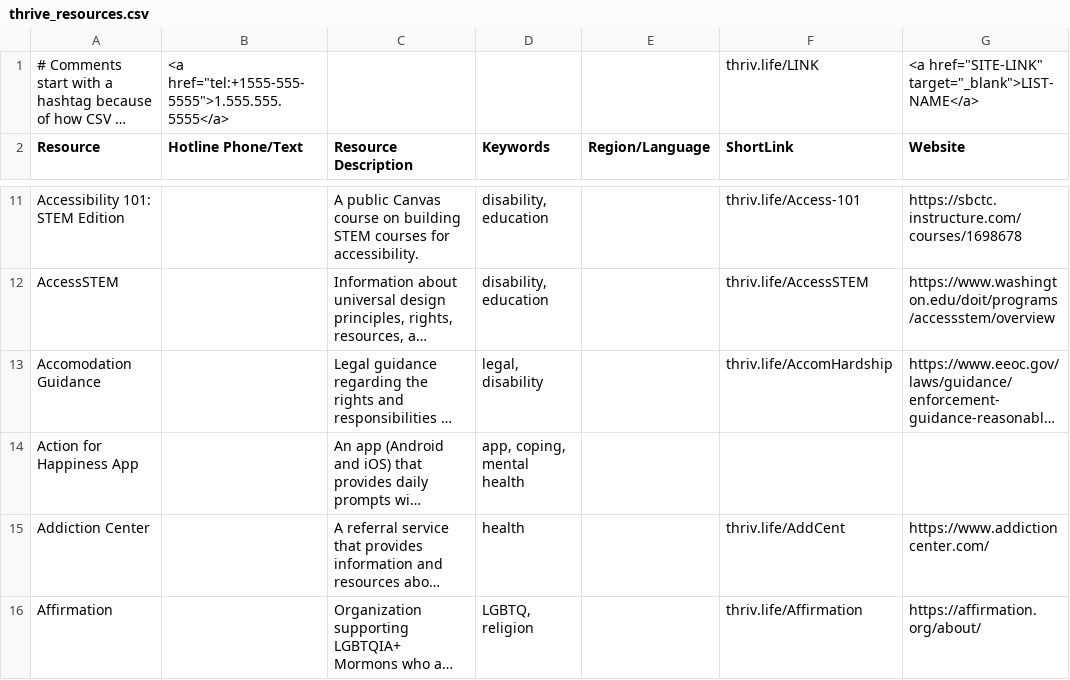
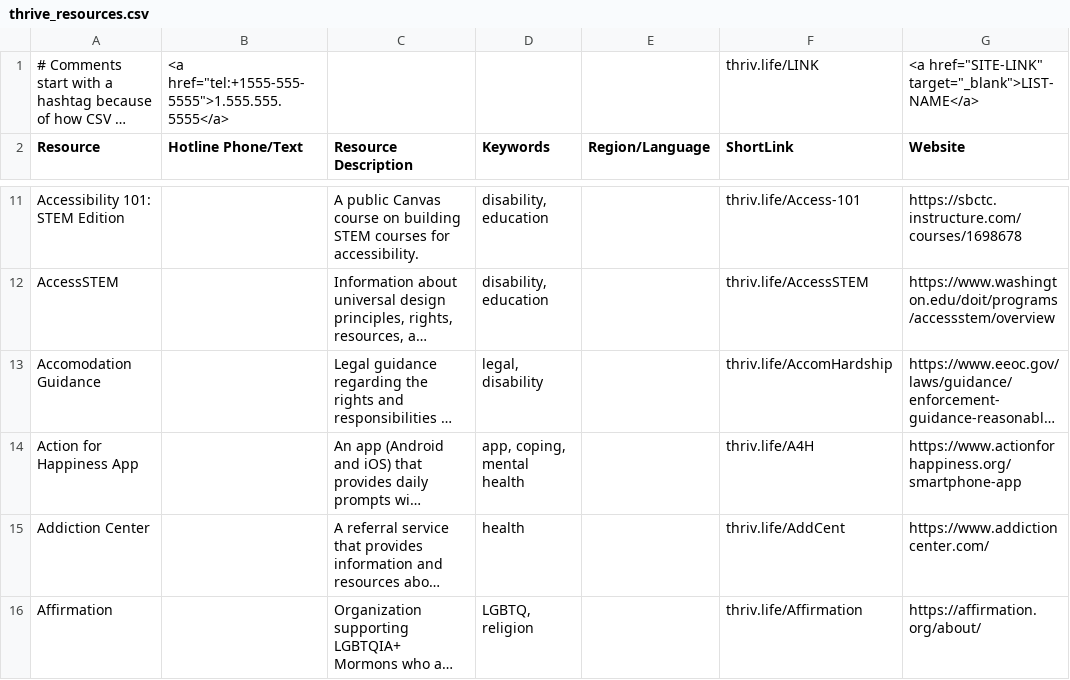
Before and after one commit to ThriveLifeline/thrive-lifeline, a CSV file: _site/thrive_resources.csv, drawn as a sheet; only a part is shown, gaps mark what is left out; long unchanged cells end in …; the diff names each change by its address in the sheet, - before the commit and + after, or states it on an @@ line.

Commit message:
Fix Action for Happiness

```diff
--- a/_site/thrive_resources.csv
+++ b/_site/thrive_resources.csv
-F14 (ShortLink): (empty)
+F14 (ShortLink): thriv.life/A4H
-G14 (Website): (empty)
+G14 (Website): https://www.actionforhappiness.org/smartphone-app
```
Also changed, not shown: thrive_resources.csv, 1 other file.
